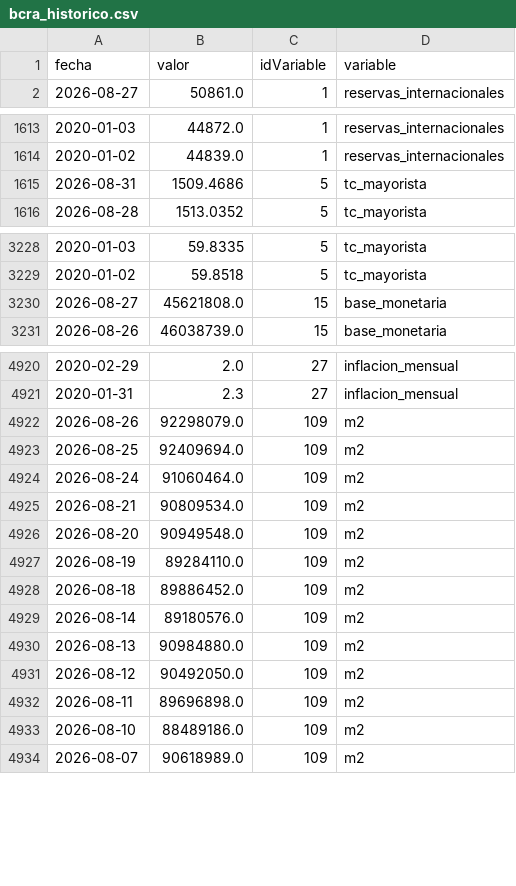
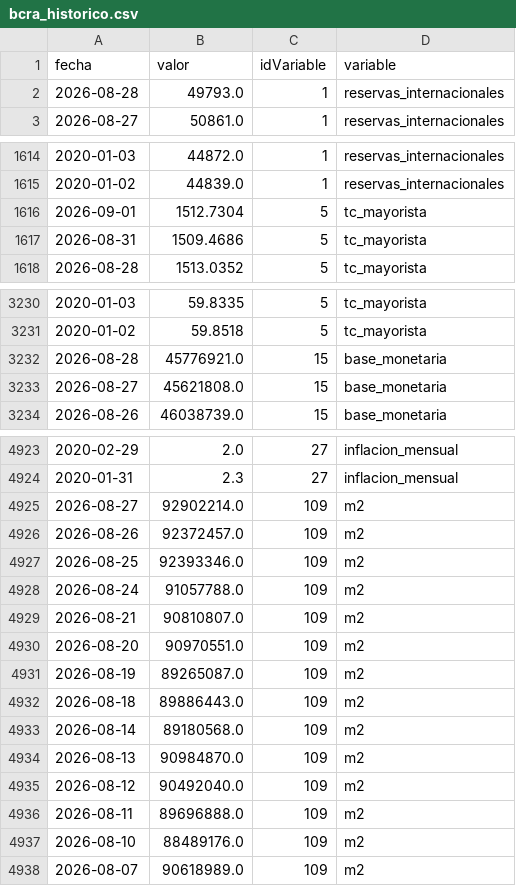
Before and after one commit to maximilianoquirogaaravena-stack/mi-dashboard-macro, a CSV file: data/bcra_historico.csv, drawn as a sheet; only a part is shown, gaps mark what is left out; the diff covers the shown part only.

```diff
--- a/data/bcra_historico.csv
+++ b/data/bcra_historico.csv
@@ -1,2 +1,3 @@
 fecha,valor,idVariable,variable
+2026-08-28,49793.0,1,reservas_internacionales
 2026-08-27,50861.0,1,reservas_internacionales
@@ -1614,2 +1615,3 @@ fecha,valor,idVariable,variable
 2020-01-02,44839.0,1,reservas_internacionales
+2026-09-01,1512.7304,5,tc_mayorista
 2026-08-31,1509.4686,5,tc_mayorista
@@ -3229,2 +3231,3 @@ fecha,valor,idVariable,variable
 2020-01-02,59.8518,5,tc_mayorista
+2026-08-28,45776921.0,15,base_monetaria
 2026-08-27,45621808.0,15,base_monetaria
@@ -4921,14 +4924,15 @@ fecha,valor,idVariable,variable
 2020-01-31,2.3,27,inflacion_mensual
-2026-08-26,92298079.0,109,m2
-2026-08-25,92409694.0,109,m2
-2026-08-24,91060464.0,109,m2
-2026-08-21,90809534.0,109,m2
-2026-08-20,90949548.0,109,m2
-2026-08-19,89284110.0,109,m2
-2026-08-18,89886452.0,109,m2
-2026-08-14,89180576.0,109,m2
-2026-08-13,90984880.0,109,m2
-2026-08-12,90492050.0,109,m2
-2026-08-11,89696898.0,109,m2
-2026-08-10,88489186.0,109,m2
+2026-08-27,92902214.0,109,m2
+2026-08-26,92372457.0,109,m2
+2026-08-25,92393346.0,109,m2
+2026-08-24,91057788.0,109,m2
+2026-08-21,90810807.0,109,m2
+2026-08-20,90970551.0,109,m2
+2026-08-19,89265087.0,109,m2
+2026-08-18,89886443.0,109,m2
+2026-08-14,89180568.0,109,m2
+2026-08-13,90984870.0,109,m2
+2026-08-12,90492040.0,109,m2
+2026-08-11,89696888.0,109,m2
+2026-08-10,88489176.0,109,m2
 2026-08-07,90618989.0,109,m2
```
Also changed, not shown: 2 edited cells elsewhere in this file, data/dolares_historico.csv.
